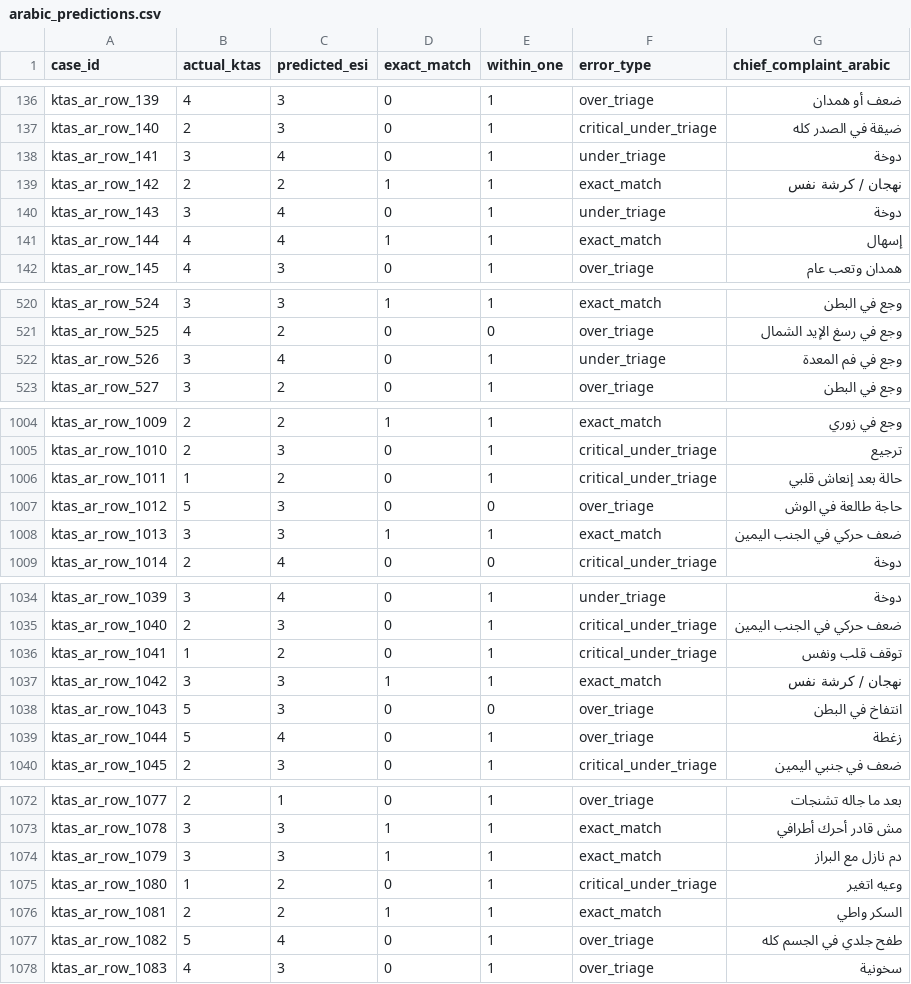
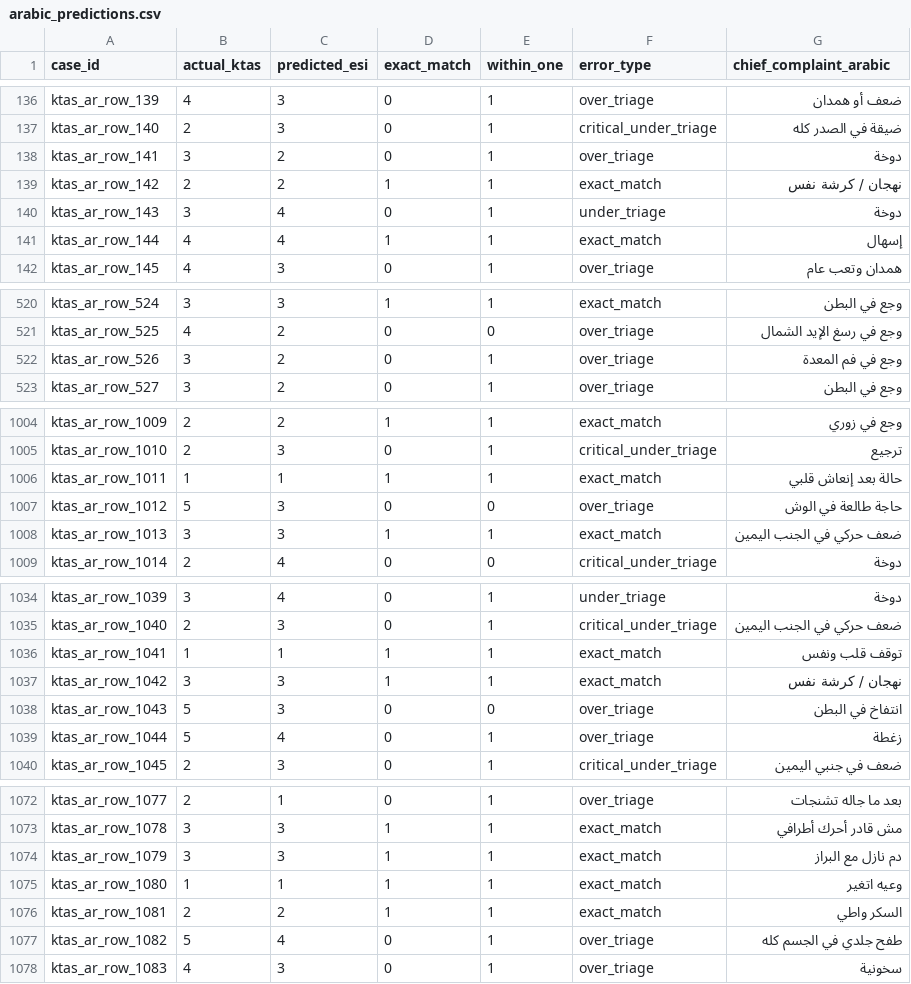
Before and after one commit to DrAhmed7887/safe-triage-project, a CSV file: backend/benchmarks/outputs/ktas_arabic/arabic_predictions.csv, drawn as a sheet; only a part is shown, gaps mark what is left out; the diff covers the shown part only.

```diff
--- a/backend/benchmarks/outputs/ktas_arabic/arabic_predictions.csv
+++ b/backend/benchmarks/outputs/ktas_arabic/arabic_predictions.csv
@@ -137,3 +137,3 @@ ktas_ar_row_139,4,3,0,1,over_triage,ضعف أو همدان
 ktas_ar_row_140,2,3,0,1,critical_under_triage,ضيقة في الصدر كله
-ktas_ar_row_141,3,4,0,1,under_triage,دوخة
+ktas_ar_row_141,3,2,0,1,over_triage,دوخة
 ktas_ar_row_142,2,2,1,1,exact_match,نهجان / كرشة نفس
@@ -521,3 +521,3 @@ ktas_ar_row_524,3,3,1,1,exact_match,وجع في البطن
 ktas_ar_row_525,4,2,0,0,over_triage,وجع في رسغ الإيد الشمال
-ktas_ar_row_526,3,4,0,1,under_triage,وجع في فم المعدة
+ktas_ar_row_526,3,2,0,1,over_triage,وجع في فم المعدة
 ktas_ar_row_527,3,2,0,1,over_triage,وجع في البطن
@@ -1005,3 +1005,3 @@ ktas_ar_row_1009,2,2,1,1,exact_match,وجع في زوري
 ktas_ar_row_1010,2,3,0,1,critical_under_triage,ترجيع
-ktas_ar_row_1011,1,2,0,1,critical_under_triage,حالة بعد إنعاش قلبي
+ktas_ar_row_1011,1,1,1,1,exact_match,حالة بعد إنعاش قلبي
 ktas_ar_row_1012,5,3,0,0,over_triage,حاجة طالعة في الوش
@@ -1035,3 +1035,3 @@ ktas_ar_row_1039,3,4,0,1,under_triage,دوخة
 ktas_ar_row_1040,2,3,0,1,critical_under_triage,ضعف حركي في الجنب اليمين
-ktas_ar_row_1041,1,2,0,1,critical_under_triage,توقف قلب ونفس
+ktas_ar_row_1041,1,1,1,1,exact_match,توقف قلب ونفس
 ktas_ar_row_1042,3,3,1,1,exact_match,نهجان / كرشة نفس
@@ -1074,3 +1074,3 @@ ktas_ar_row_1078,3,3,1,1,exact_match,مش قادر أحرك أطرافي
 ktas_ar_row_1079,3,3,1,1,exact_match,دم نازل مع البراز
-ktas_ar_row_1080,1,2,0,1,critical_under_triage,وعيه اتغير
+ktas_ar_row_1080,1,1,1,1,exact_match,وعيه اتغير
 ktas_ar_row_1081,2,2,1,1,exact_match,السكر واطي
```
Also changed, not shown: 58 edited cells elsewhere in this file, 8 other files.
